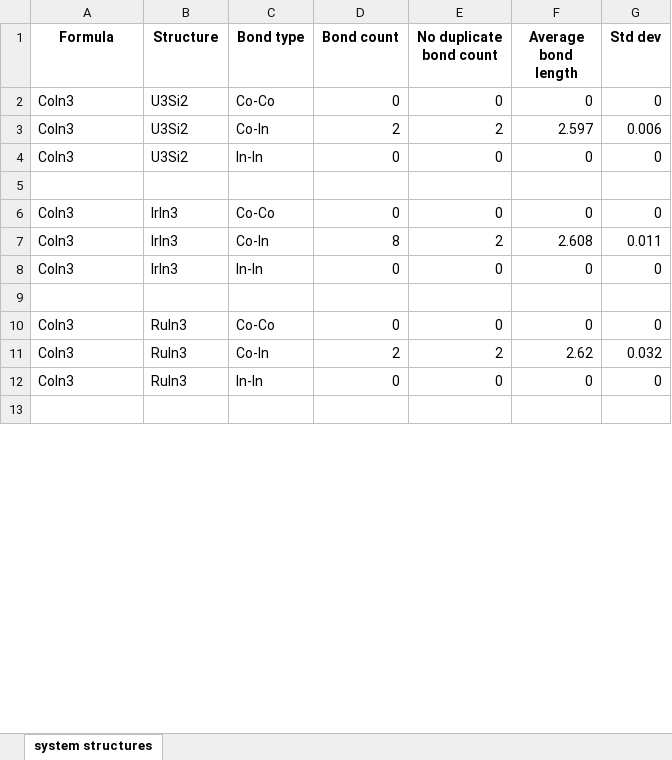
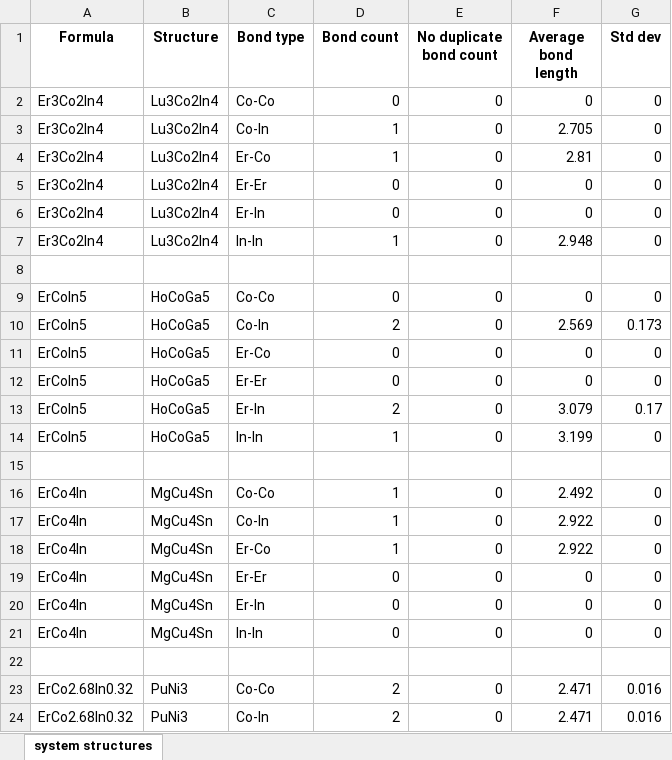
Before and after one commit to bobleesj/cif-bond-analyzer, an Excel workbook: system_analysis_structures.xlsx, sheet system structures, drawn as a sheet; only a part is shown; values as stored, in another font and other column widths than the file's, no borders; removed rows and columns are numbered as before the commit, all else as after; the diff covers the shown part only; the diff names each change by its address in the sheet, - before the commit and + after, or states it on an @@ line.

```diff
--- a/system_analysis_structures.xlsx (sheet system structures)
+++ b/system_analysis_structures.xlsx (sheet system structures)
-A2 (Formula): CoIn3
+A2 (Formula): Er3Co2In4
-B2 (Structure): U3Si2
+B2 (Structure): Lu3Co2In4
-row 3: CoIn3 | U3Si2 | Co-In | 2 | 2 | 2.597 | 0.006
+row 3: Er3Co2In4 | Lu3Co2In4 | Co-In | 1 | 0 | 2.705 | 0
+row 4: Er3Co2In4 | Lu3Co2In4 | Er-Co | 1 | 0 | 2.81 | 0
+row 5: Er3Co2In4 | Lu3Co2In4 | Er-Er | 0 | 0 | 0 | 0
-A6 (Formula): CoIn3
+A6 (Formula): Er3Co2In4
-B6 (Structure): U3Si2
+B6 (Structure): Lu3Co2In4
-C6 (Bond type): In-In
+C6 (Bond type): Er-In
+row 7: Er3Co2In4 | Lu3Co2In4 | In-In | 1 | 0 | 2.948 | 0
-A9 (Formula): CoIn3
+A9 (Formula): ErCoIn5
-B9 (Structure): IrIn3
+B9 (Structure): HoCoGa5
-row 7: CoIn3 | IrIn3 | Co-In | 8 | 2 | 2.608 | 0.011
+row 10: ErCoIn5 | HoCoGa5 | Co-In | 2 | 0 | 2.569 | 0.173
-A11 (Formula): CoIn3
+A11 (Formula): ErCoIn5
-B11 (Structure): IrIn3
+B11 (Structure): HoCoGa5
-C11 (Bond type): In-In
+C11 (Bond type): Er-Co
+row 12: ErCoIn5 | HoCoGa5 | Er-Er | 0 | 0 | 0 | 0
+row 13: ErCoIn5 | HoCoGa5 | Er-In | 2 | 0 | 3.079 | 0.17
+row 14: ErCoIn5 | HoCoGa5 | In-In | 1 | 0 | 3.199 | 0
+row 16: ErCo4In | MgCu4Sn | Co-Co | 1 | 0 | 2.492 | 0
+row 17: ErCo4In | MgCu4Sn | Co-In | 1 | 0 | 2.922 | 0
+row 18: ErCo4In | MgCu4Sn | Er-Co | 1 | 0 | 2.922 | 0
-A19 (Formula): CoIn3
+A19 (Formula): ErCo4In
-B19 (Structure): RuIn3
+B19 (Structure): MgCu4Sn
-C19 (Bond type): Co-Co
+C19 (Bond type): Er-Er
-row 11: CoIn3 | RuIn3 | Co-In | 2 | 2 | 2.62 | 0.032
+row 20: ErCo4In | MgCu4Sn | Er-In | 0 | 0 | 0 | 0
-A21 (Formula): CoIn3
+A21 (Formula): ErCo4In
-B21 (Structure): RuIn3
+B21 (Structure): MgCu4Sn
+row 23: ErCo2.68In0.32 | PuNi3 | Co-Co | 2 | 0 | 2.471 | 0.016
+row 24: ErCo2.68In0.32 | PuNi3 | Co-In | 2 | 0 | 2.471 | 0.016
```
Also changed, not shown: 57 added rows and 11 edited cells elsewhere in this sheet, system_analysis_overview.xlsx, 21 other files.
